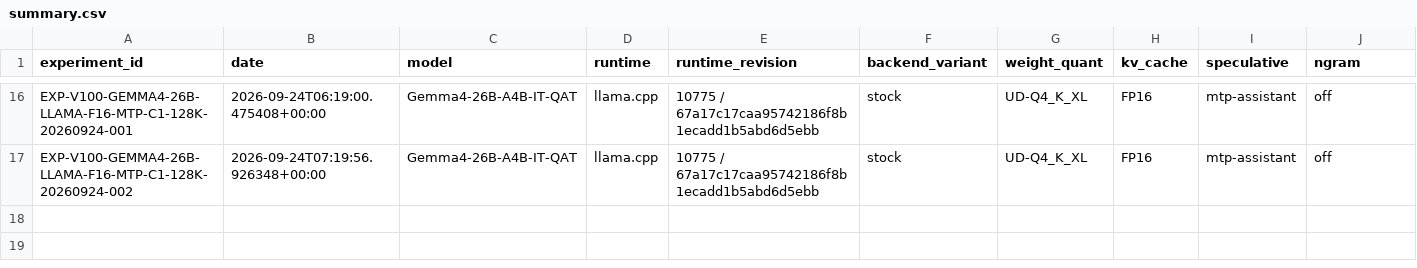
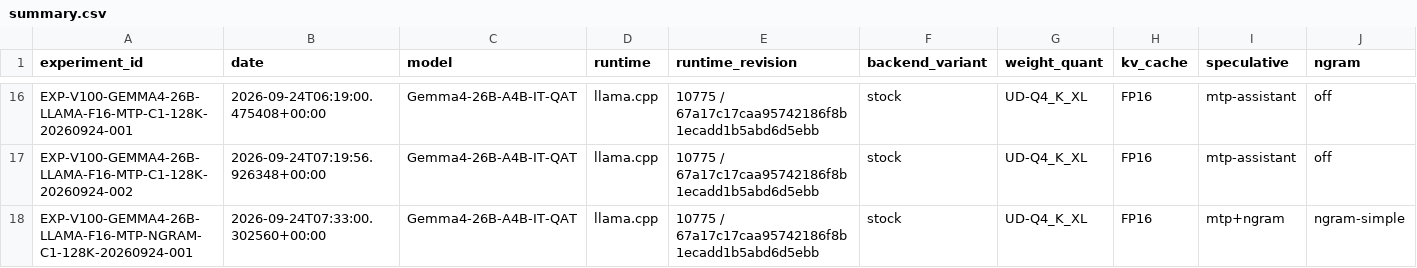
Before and after one commit to loopwhile/v100-llm-test, a CSV file: results/summary.csv, drawn as a sheet; only a part is shown, gaps mark what is left out; rows hold the shown columns only; the diff names each change by its address in the sheet, - before the commit and + after, or states it on an @@ line.

Commit message:
Add Gemma4 MTP NGRAM C1 summary

```diff
--- a/results/summary.csv
+++ b/results/summary.csv
+row 18: EXP-V100-GEMMA4-26B-LLAMA-F16-MTP-NGRAM-C1-128K-20260924-001 | 2026-09-24T07:33:00.302560+00:00 | Gemma4-26B-A4B-IT-QAT | llama.cpp | 10775 / 67a17c17caa95742186f8b1ecadd1b5abd6d5ebb | stock | UD-Q4_K_XL | FP16 | mtp+ngram | ngram-simple
```
